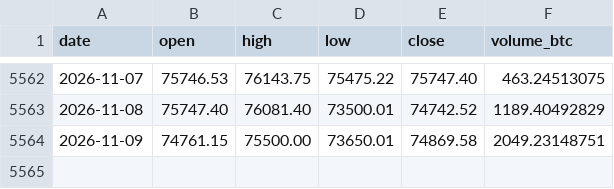
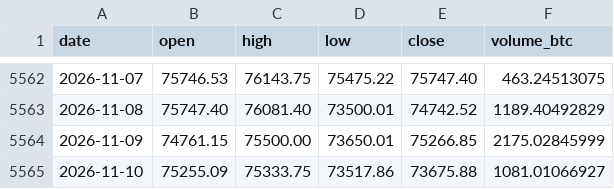
Before and after one commit to nateg511-wq/Daily-Weekly-Tracker, a CSV file: data/btc_usd_daily.csv, drawn as a sheet; only a part is shown, gaps mark what is left out.

```diff
--- a/data/btc_usd_daily.csv
+++ b/data/btc_usd_daily.csv
@@ -5563,2 +5563,3 @@ date,open,high,low,close,volume_btc
 2026-11-08,75747.40,76081.40,73500.01,74742.52,1189.40492829
-2026-11-09,74761.15,75500.00,73650.01,74869.58,2049.23148751
+2026-11-09,74761.15,75500.00,73650.01,75266.85,2175.02845999
+2026-11-10,75255.09,75333.75,73517.86,73675.88,1081.01066927
```
Also changed, not shown: data/btc_usd_daily_full.csv, data/final_number_history.csv, 42 other files.
